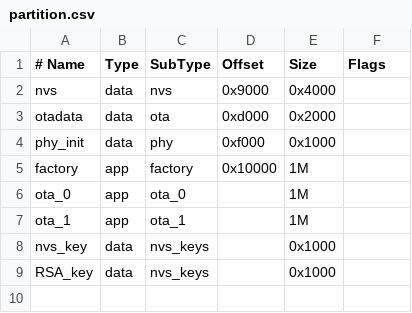
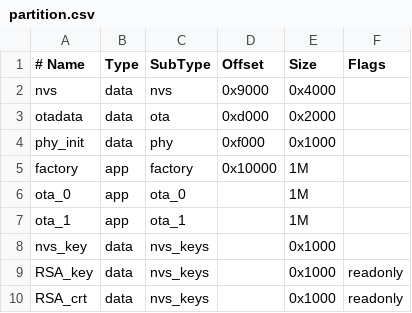
Before and after one commit to banana190/RFID_encryption, a CSV file: ESP32_RFID/ESP32_RFID/partition.csv, drawn as a sheet.

```diff
--- a/ESP32_RFID/ESP32_RFID/partition.csv
+++ b/ESP32_RFID/ESP32_RFID/partition.csv
@@ -8,2 +8,3 @@ ota_1,    app,  ota_1,    ,         1M
 nvs_key,  data, nvs_keys, ,        0x1000
-RSA_key,  data, nvs_keys, ,        0x1000
+RSA_key,  data, nvs_keys, ,        0x1000, readonly
+RSA_crt,  data, nvs_keys, ,        0x1000, readonly
```
Also changed, not shown: 16 other files.
